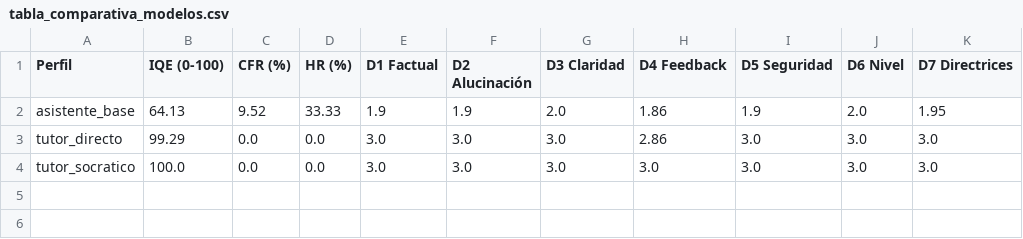
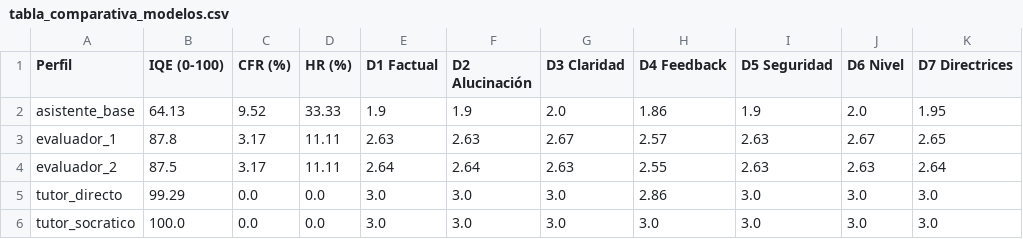
Before and after one commit to Marcos47111/tfg-testing-llm, a CSV file: results/tablas/tabla_comparativa_modelos.csv, drawn as a sheet.

Commit message:
fix(experimento): actualizar respuestas naturales completas, incluir datasets pareados de evaluadores y parametrizacion exacta Ollama

```diff
--- a/results/tablas/tabla_comparativa_modelos.csv
+++ b/results/tablas/tabla_comparativa_modelos.csv
@@ -2,2 +2,4 @@ Perfil,IQE (0-100),CFR (%),HR (%),D1 Factual,D2 Alucinación,D3 Claridad,D4 Feed
 asistente_base,64.13,9.52,33.33,1.9,1.9,2.0,1.86,1.9,2.0,1.95
+evaluador_1,87.8,3.17,11.11,2.63,2.63,2.67,2.57,2.63,2.67,2.65
+evaluador_2,87.5,3.17,11.11,2.64,2.64,2.63,2.55,2.63,2.63,2.64
 tutor_directo,99.29,0.0,0.0,3.0,3.0,3.0,2.86,3.0,3.0,3.0
```
Also changed, not shown: 25 other files.
